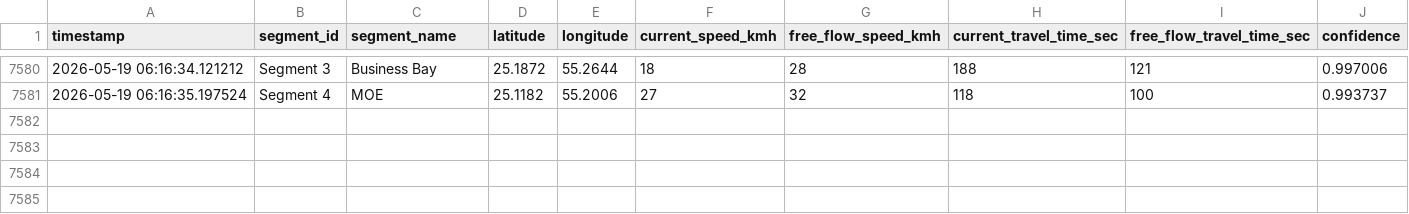
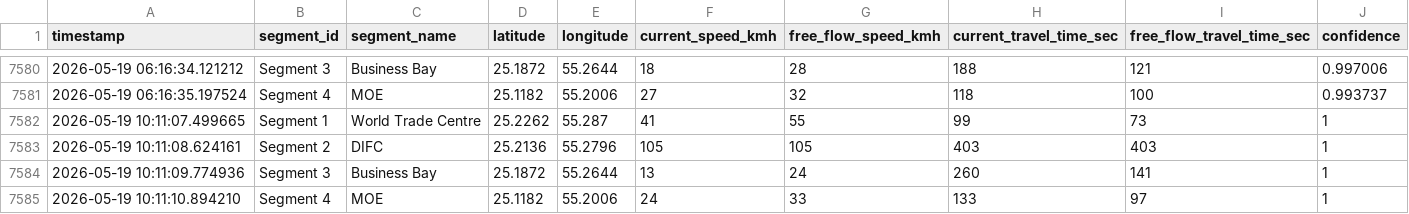
Before and after one commit to Hridey17/traffic, a CSV file: szr_traffic_data.csv, drawn as a sheet; only a part is shown, gaps mark what is left out; the diff names each change by its address in the sheet, - before the commit and + after, or states it on an @@ line.

```diff
--- a/szr_traffic_data.csv
+++ b/szr_traffic_data.csv
+row 7582: 2026-05-19 10:11:07.499665 | Segment 1 | World Trade Centre | 25.2262 | 55.287 | 41 | 55 | 99 | 73 | 1
+row 7583: 2026-05-19 10:11:08.624161 | Segment 2 | DIFC | 25.2136 | 55.2796 | 105 | 105 | 403 | 403 | 1
+row 7584: 2026-05-19 10:11:09.774936 | Segment 3 | Business Bay | 25.1872 | 55.2644 | 13 | 24 | 260 | 141 | 1
+row 7585: 2026-05-19 10:11:10.894210 | Segment 4 | MOE | 25.1182 | 55.2006 | 24 | 33 | 133 | 97 | 1
```
